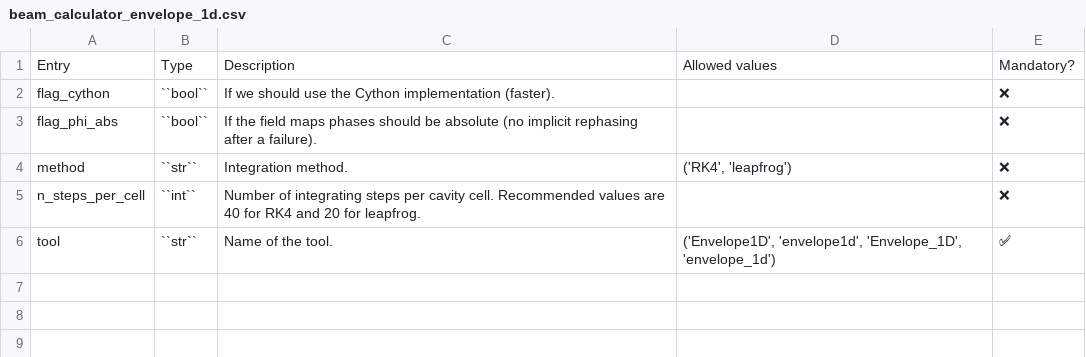
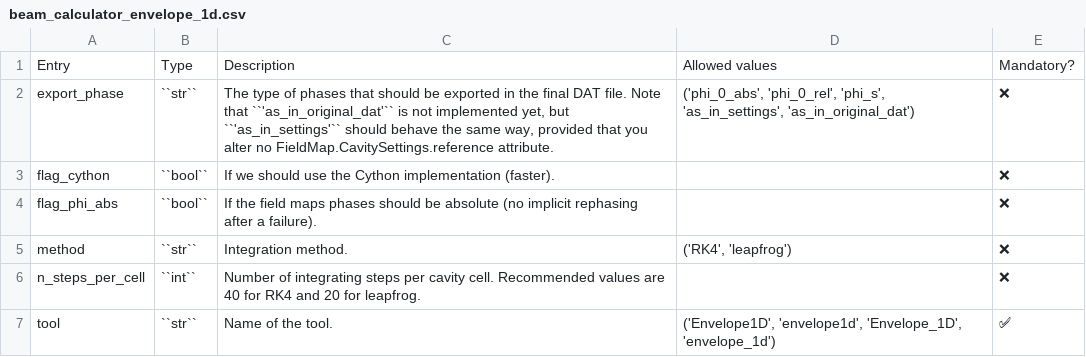
Before and after one commit to AdrienPlacais/LightWin, a CSV file: docs/manual/configuration_entries/beam_calculator_envelope_1d.csv, drawn as a sheet; the diff names each change by its address in the sheet, - before the commit and + after, or states it on an @@ line.

```diff
--- a/docs/manual/configuration_entries/beam_calculator_envelope_1d.csv
+++ b/docs/manual/configuration_entries/beam_calculator_envelope_1d.csv
+row 2: export_phase | ``str`` | The type of phases that should be exported in the final DAT file. Note that ``'as_in_original_dat'`` is not implemented yet, but ``'as_in_settings'`` should behave the same way, provided that you alter no FieldMap.CavitySettings.reference attribute. | ('phi_0_abs', 'phi_0_rel', 'phi_s', 'as_in_settings', 'as_in_original_dat') | ❌
```
Also changed, not shown: docs/manual/configuration_entries/beam.csv, docs/manual/configuration_entries/beam_calculator_envelope_3d.csv, 3 other files.
